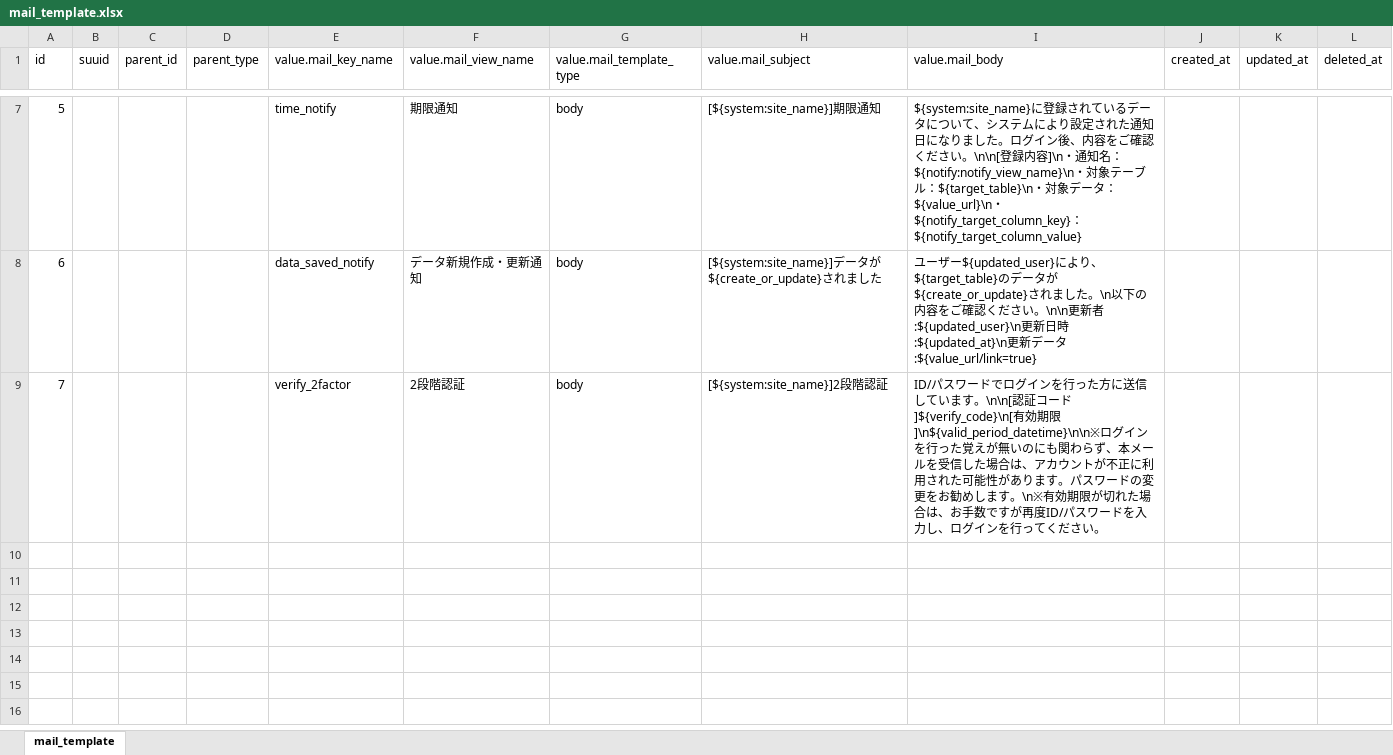
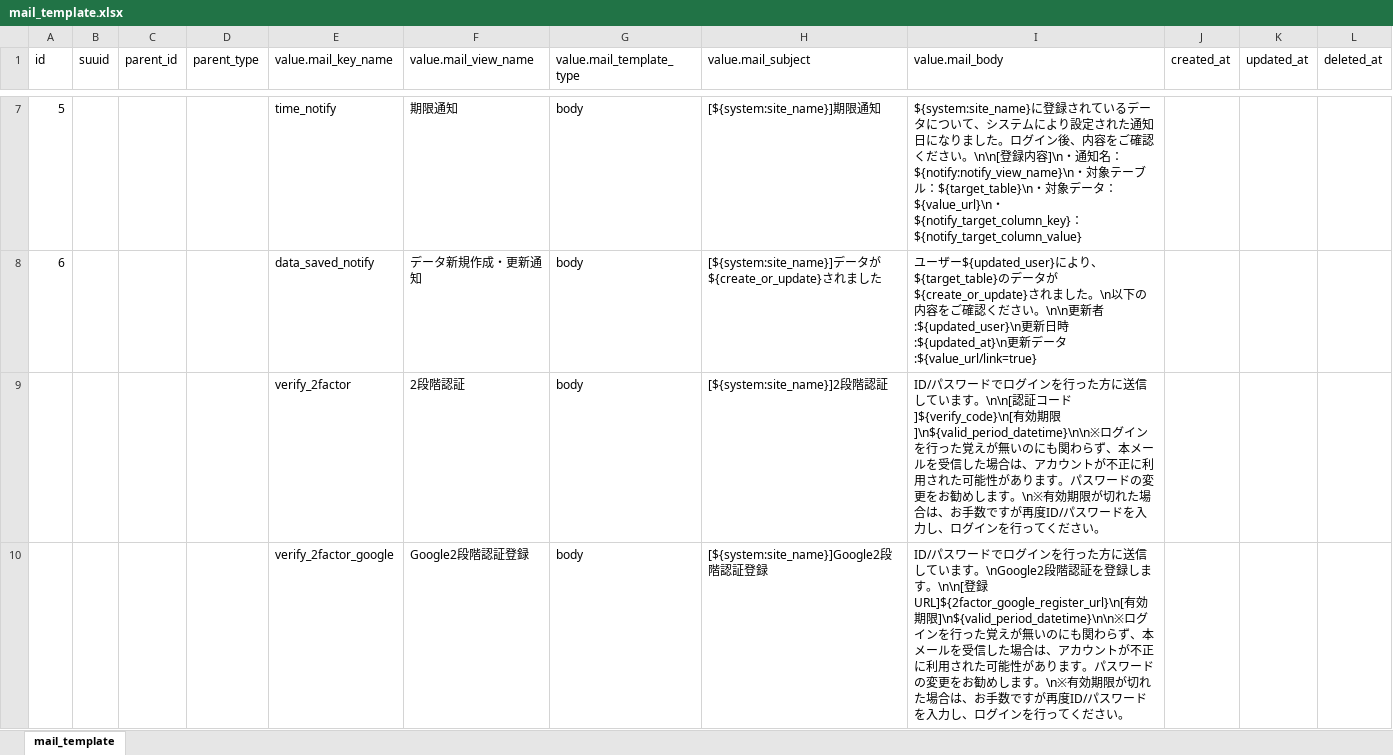
Before and after one commit to exceedone/exment, an Excel workbook: system_template/data/mail_template.xlsx, sheet mail_template, drawn as a sheet; only a part is shown, gaps mark what is left out; values as stored, in another font and other column widths than the file's, no borders; the diff names each change by its address in the sheet, - before the commit and + after, or states it on an @@ line.

Commit message:
Modify 2factor

```diff
--- a/system_template/data/mail_template.xlsx (sheet mail_template)
+++ b/system_template/data/mail_template.xlsx (sheet mail_template)
@@ column A (id) renumbered in row 9 @@
+row 10:  |  |  |  | verify_2factor_google | Google2段階認証登録 | body | [${system:site_name}]Google2段階認証登録 | ID/パスワードでログインを行った方に送信しています。\nGoogle2段階認証を登録します。\n\n[登録URL]${2factor_google_register_url}\n[有効期限]\n${valid_period_datetime}\n\n※ログインを行った覚えが無いのにも関わらず、本メールを受信した場合は、アカウントが不正に利用された可能性があります。パスワードの変更をお勧めします。\n※有効期限が切れた場合は、お手数ですが再度ID/パスワードを入力し、ログインを行ってください。
```
Also changed, not shown: 1 other file.
